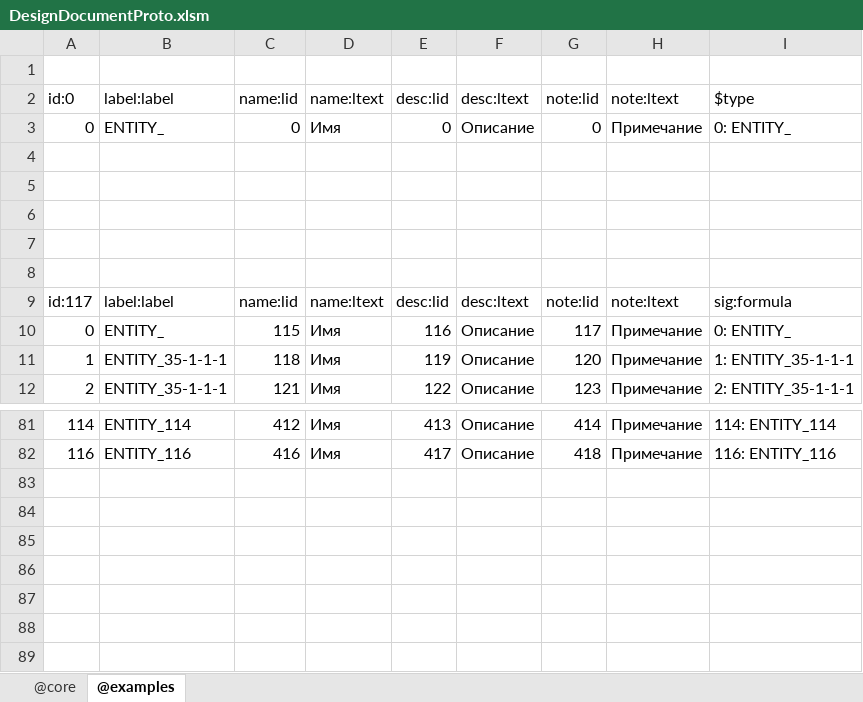
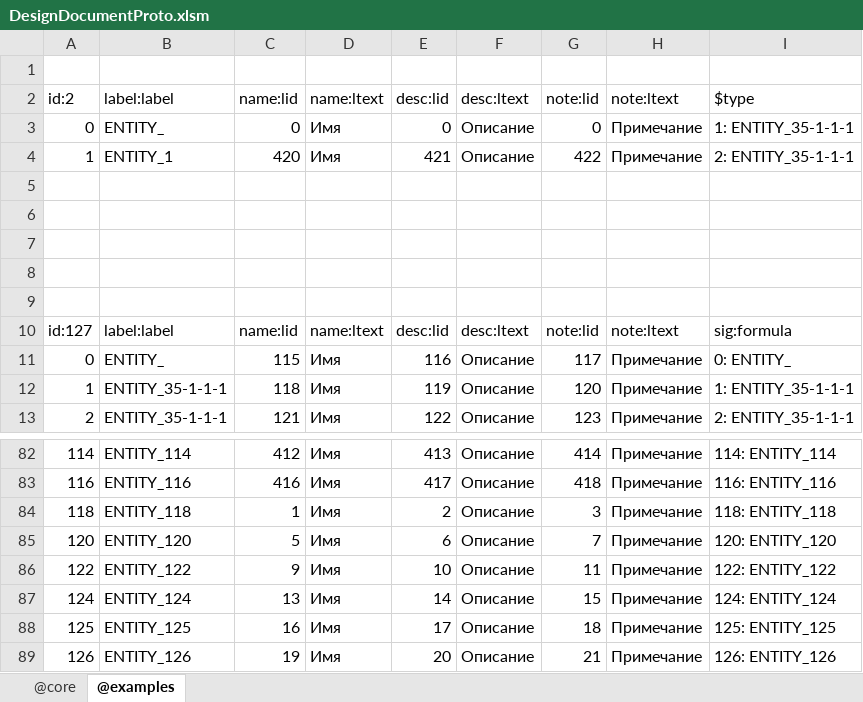
Before and after one commit to jacoby3210/cas-data-designer, an Excel workbook: dist/DesignDocumentProto.xlsm, sheet @examples, drawn as a sheet; only a part is shown, gaps mark what is left out; values as stored, in another font and other column widths than the file's, no borders; table styles not drawn; addresses are those after the commit; the diff names each change by its address in the sheet, - before the commit and + after, or states it on an @@ line.

Commit message:
update: dist\DesignDocumentProto.xlsm - RowAdd - replace SetLocaleNextID\GetLocaleNextID to SetTableNextID\GetTableNextID

```diff
--- a/dist/DesignDocumentProto.xlsm (sheet @examples)
+++ b/dist/DesignDocumentProto.xlsm (sheet @examples)
-A2: id:0
+A2: id:2
-I3: 0: ENTITY_
+I3: 1: ENTITY_35-1-1-1
+row 4: 1 | ENTITY_1 | 420 | Имя | 421 | Описание | 422 | Примечание | 2: ENTITY_35-1-1-1
-A10: id:117
+A10: id:127
+row 84: 118 | ENTITY_118 | 1 | Имя | 2 | Описание | 3 | Примечание | 118: ENTITY_118
+row 85: 120 | ENTITY_120 | 5 | Имя | 6 | Описание | 7 | Примечание | 120: ENTITY_120
+row 86: 122 | ENTITY_122 | 9 | Имя | 10 | Описание | 11 | Примечание | 122: ENTITY_122
+row 87: 124 | ENTITY_124 | 13 | Имя | 14 | Описание | 15 | Примечание | 124: ENTITY_124
+row 88: 125 | ENTITY_125 | 16 | Имя | 17 | Описание | 18 | Примечание | 125: ENTITY_125
+row 89: 126 | ENTITY_126 | 19 | Имя | 20 | Описание | 21 | Примечание | 126: ENTITY_126
```
Also changed, not shown: sheet @core, formulas that keep their value, 1 other file.
